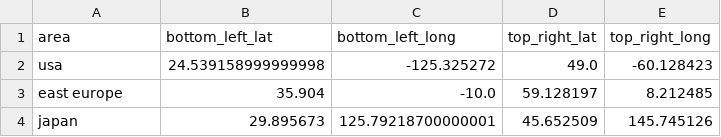
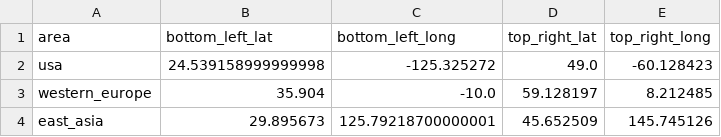
Before and after one commit to epfl-ada/ada-2020-project-milestone-p3-p3_bcd, a CSV file: Data/countries.csv, drawn as a sheet.

```diff
--- a/Data/countries.csv
+++ b/Data/countries.csv
@@ -2,3 +2,3 @@ area;bottom_left_lat;bottom_left_long;top_right_lat;top_right_long
 usa;24.539158999999998;-125.325272;49.0;-60.128423
-east europe;35.904;-10.0;59.128197;8.212485
-japan;29.895673;125.79218700000001;45.652509;145.745126
+western_europe;35.904;-10.0;59.128197;8.212485
+east_asia;29.895673;125.79218700000001;45.652509;145.745126
```
Also changed, not shown: Data/events.csv, 1 other file.
